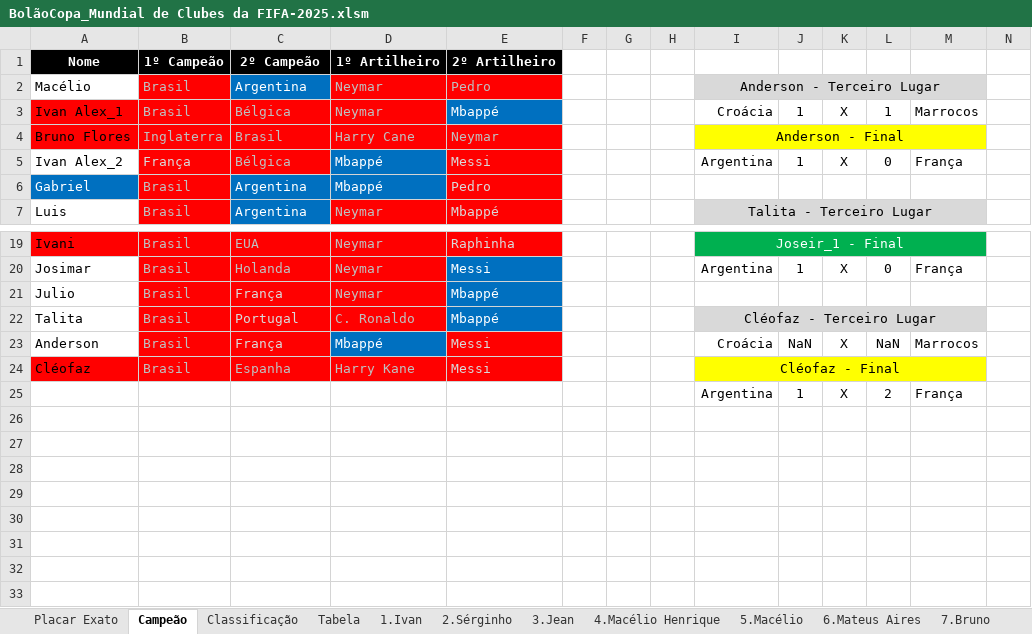
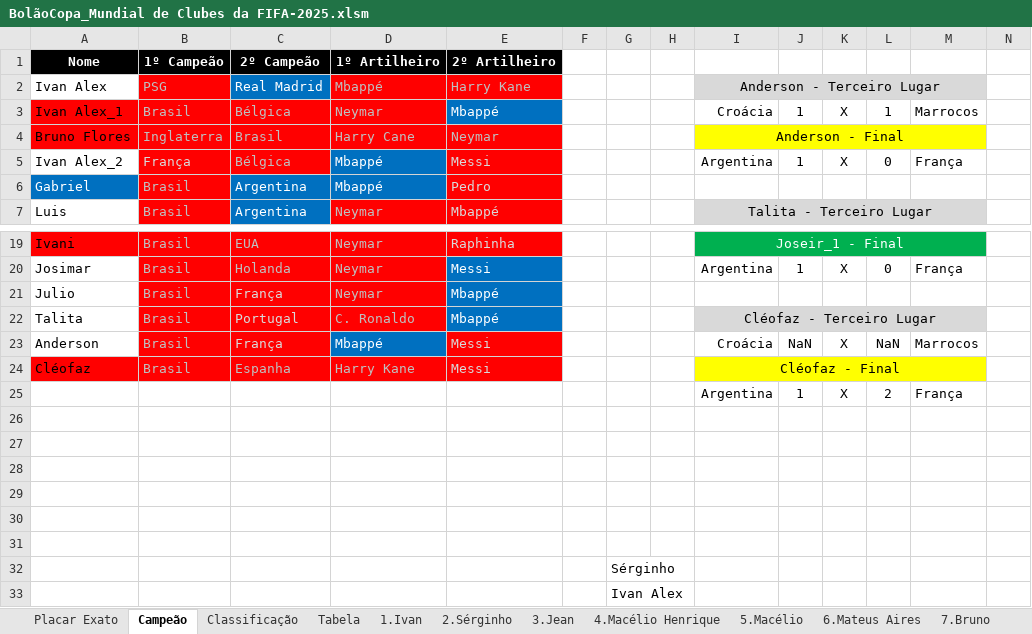
Before and after one commit to IvanIndaia/mundialdeclubes2025, an Excel workbook: docs/BolãoCopa_Mundial de Clubes da FIFA-2025.xlsm, sheet Campeão, drawn as a sheet; only a part is shown, gaps mark what is left out; values as stored, in another font and other column widths than the file's, no borders; rows hold the shown columns only; the diff names each change by its address in the sheet, - before the commit and + after, or states it on an @@ line.

```diff
--- a/docs/BolãoCopa_Mundial de Clubes da FIFA-2025.xlsm (sheet Campeão)
+++ b/docs/BolãoCopa_Mundial de Clubes da FIFA-2025.xlsm (sheet Campeão)
-A2: Macélio
+A2: Ivan Alex
-B2: Brasil
+B2: PSG
-C2: Argentina
+C2: Real Madrid
-D2: Neymar
+D2: Mbappé
-E2: Pedro
+E2: Harry Kane
+row 26: (empty)
+row 27: (empty)
+row 28: (empty)
+row 29: (empty)
+row 30: (empty)
+row 31: (empty)
+row 32:  |  |  |  |  |  | Sérginho
+row 33:  |  |  |  |  |  | Ivan Alex
```
Also changed, not shown: sheet Tabela, sheet Classificação, charts or pictures, 2 other files.
